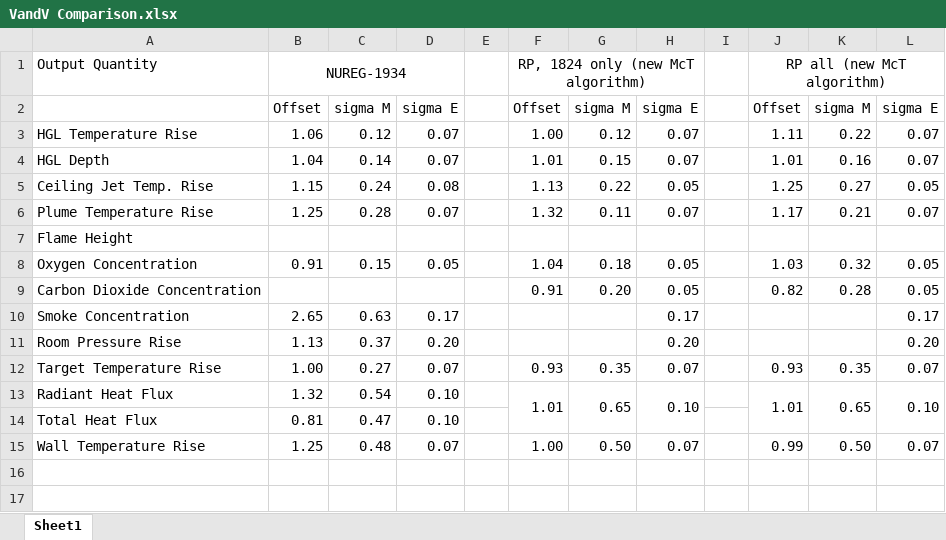
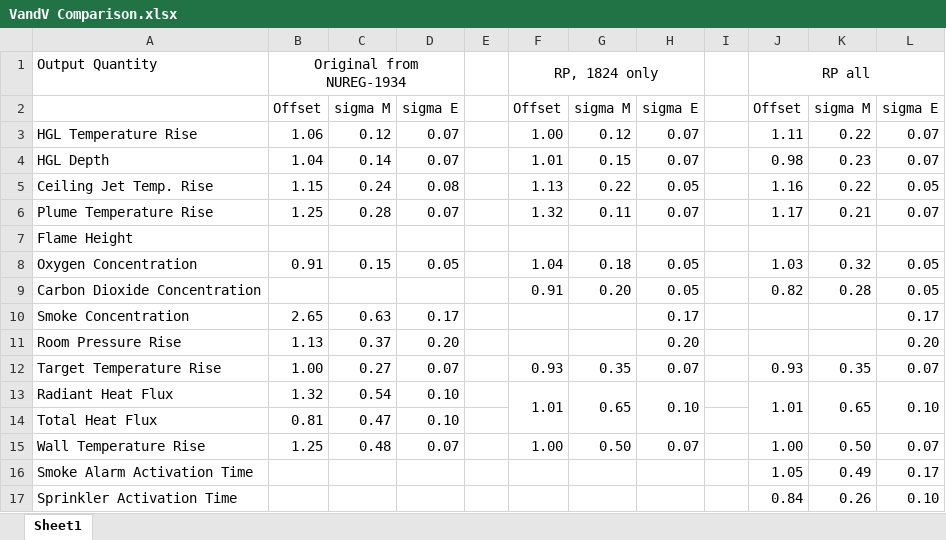
Before and after one commit to atwhaley/cfast, an Excel workbook: cfast/trunk/Validation/VandV Comparison.xlsx, sheet Sheet1, drawn as a sheet; values as stored, in another font and other column widths than the file's, no borders; the diff names each change by its address in the sheet, - before the commit and + after, or states it on an @@ line.

Commit message:
Validation: Updated validation scripts to udpate Dunes 200 and ATF tests

```diff
--- a/cfast/trunk/Validation/VandV Comparison.xlsx (sheet Sheet1)
+++ b/cfast/trunk/Validation/VandV Comparison.xlsx (sheet Sheet1)
-B1: NUREG-1934
+B1: Original from NUREG-1934
-F1: RP, 1824 only (new McT algorithm)
+F1: RP, 1824 only
-J1: RP all (new McT algorithm)
+J1: RP all
-J4: 1.01
+J4: 0.98
-K4: 0.16
+K4: 0.23
-J5: 1.25
+J5: 1.16
-K5: 0.27
+K5: 0.22
-J15: 0.99
+J15: 1.00
+row 16: Smoke Alarm Activation Time |  |  |  |  |  |  |  |  | 1.05 | 0.49 | 0.17
+row 17: Sprinkler Activation Time |  |  |  |  |  |  |  |  | 0.84 | 0.26 | 0.10
```
Also changed, not shown: 20 other files.
